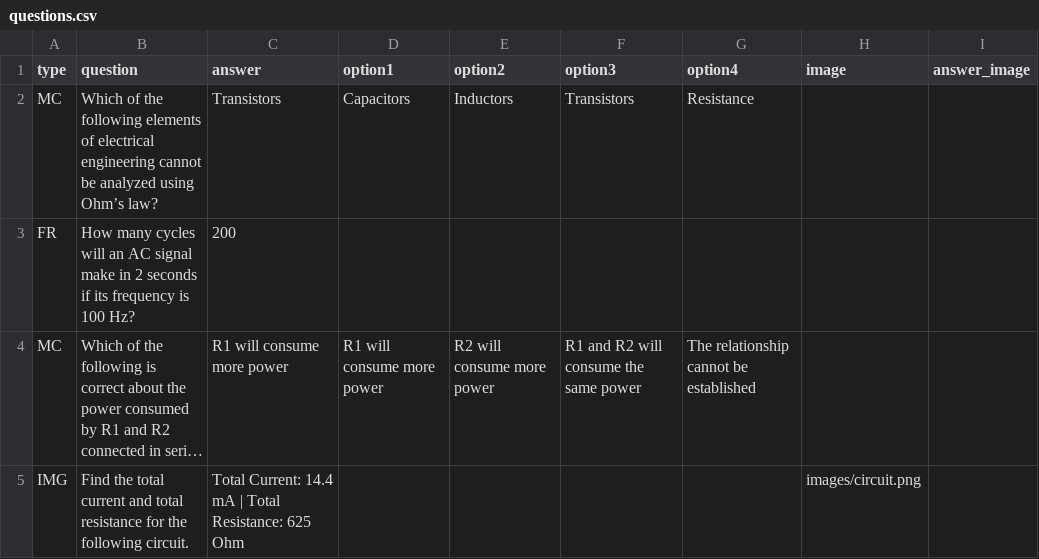
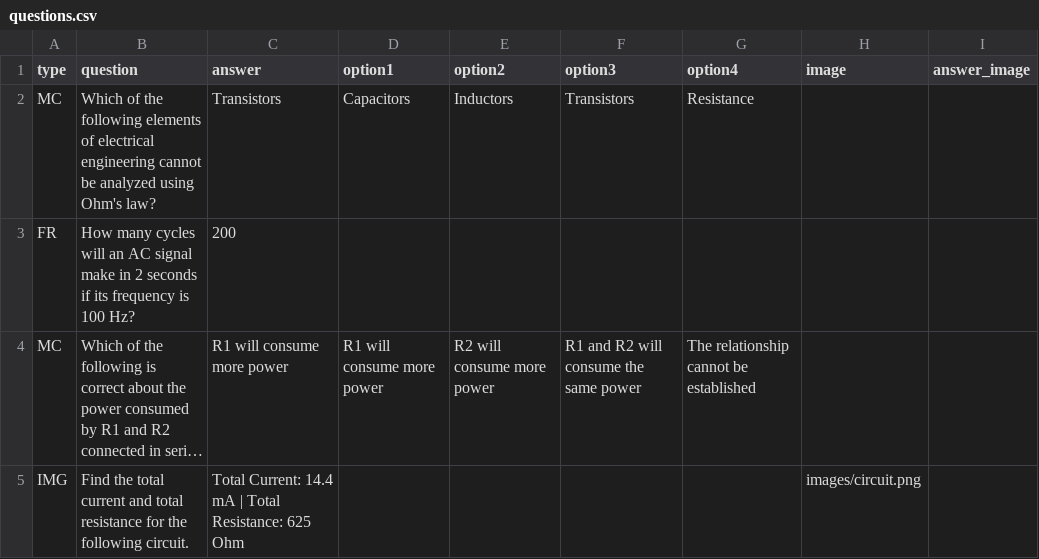
Before and after one commit to maddieschwan18/Northern-Knowledge, a CSV file: questions.csv, drawn as a sheet; only a part is shown; long unchanged cells end in ….

Commit message:
question csv used for demo
Updated the question regarding Ohm's law to use the correct apostrophe.

```diff
--- a/questions.csv
+++ b/questions.csv
@@ -1,3 +1,3 @@
 type,question,answer,option1,option2,option3,option4,image,answer_image
-MC,Which of the following elements of electrical engineering cannot be analyzed using Ohm’s law?,Transistors,Capacitors,Inductors,Transistors,Resistance,
+MC,Which of the following elements of electrical engineering cannot be analyzed using Ohm's law?,Transistors,Capacitors,Inductors,Transistors,Resistance,
 FR,How many cycles will an AC signal make in 2 seconds if its frequency is 100 Hz?,200,,,,,
```
